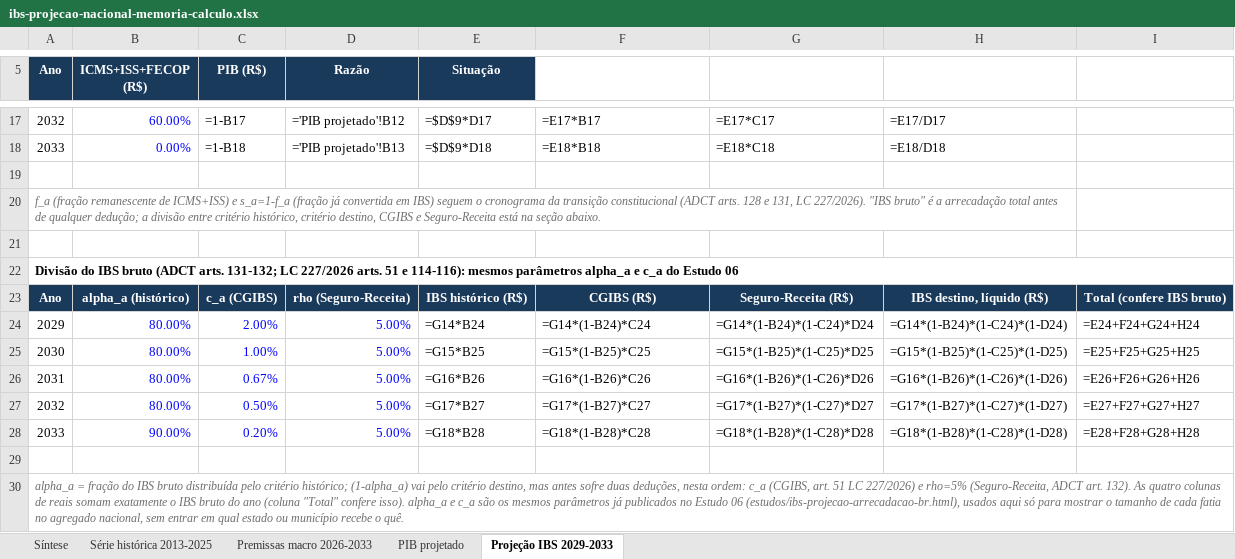
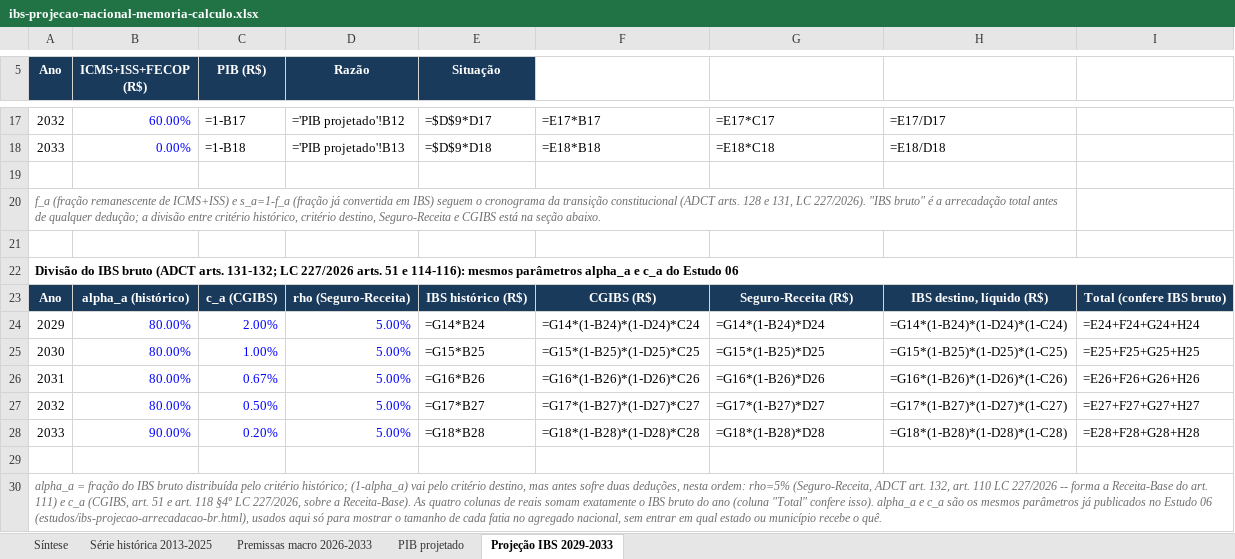
Before and after one commit to EduardoAraujoOx/site-eduardo, an Excel workbook: materiais/ibs-projecao-nacional-memoria-calculo.xlsx, sheet Projeção IBS 2029-2033, drawn as a sheet; only a part is shown, gaps mark what is left out; values as stored, in another font and other column widths than the file's, no borders; formulas without a stored value are shown as written; the diff names each change by its address in the sheet, - before the commit and + after, or states it on an @@ line.

```diff
--- a/materiais/ibs-projecao-nacional-memoria-calculo.xlsx (sheet Projeção IBS 2029-2033)
+++ b/materiais/ibs-projecao-nacional-memoria-calculo.xlsx (sheet Projeção IBS 2029-2033)
-A20 (Ano): …critério destino, CGIBS e Seguro-Receita está na…
+A20 (Ano): …critério destino, Seguro-Receita e CGIBS está na…
-F24: =G14*(1-B24)*C24
+F24: =G14*(1-B24)*(1-D24)*C24
-G24: =G14*(1-B24)*(1-C24)*D24
+G24: =G14*(1-B24)*D24
-H24: =G14*(1-B24)*(1-C24)*(1-D24)
+H24: =G14*(1-B24)*(1-D24)*(1-C24)
-F25: =G15*(1-B25)*C25
+F25: =G15*(1-B25)*(1-D25)*C25
-G25: =G15*(1-B25)*(1-C25)*D25
+G25: =G15*(1-B25)*D25
-H25: =G15*(1-B25)*(1-C25)*(1-D25)
+H25: =G15*(1-B25)*(1-D25)*(1-C25)
-F26: =G16*(1-B26)*C26
+F26: =G16*(1-B26)*(1-D26)*C26
-G26: =G16*(1-B26)*(1-C26)*D26
+G26: =G16*(1-B26)*D26
-H26: =G16*(1-B26)*(1-C26)*(1-D26)
+H26: =G16*(1-B26)*(1-D26)*(1-C26)
-F27: =G17*(1-B27)*C27
+F27: =G17*(1-B27)*(1-D27)*C27
-G27: =G17*(1-B27)*(1-C27)*D27
+G27: =G17*(1-B27)*D27
-H27: =G17*(1-B27)*(1-C27)*(1-D27)
+H27: =G17*(1-B27)*(1-D27)*(1-C27)
-F28: =G18*(1-B28)*C28
+F28: =G18*(1-B28)*(1-D28)*C28
-G28: =G18*(1-B28)*(1-C28)*D28
+G28: =G18*(1-B28)*D28
-H28: =G18*(1-B28)*(1-C28)*(1-D28)
+H28: =G18*(1-B28)*(1-D28)*(1-C28)
-A30 (Ano): …nesta ordem: c_a (CGIBS, art. 51 LC 227/2026) e rho=5% (Seguro-Receita, ADCT art. 132). As quatro…
+A30 (Ano): …nesta ordem: rho=5% (Seguro-Receita, ADCT art. 132, art. 110 LC 227/2026 -- forma a Receita-Base do art. 111) e c_a (CGIBS, art. 51 e art. 118 §4º LC 227/2026, sobre a Receita-Base). As quatro…
```
Also changed, not shown: sheet Síntese, 17 other files.
